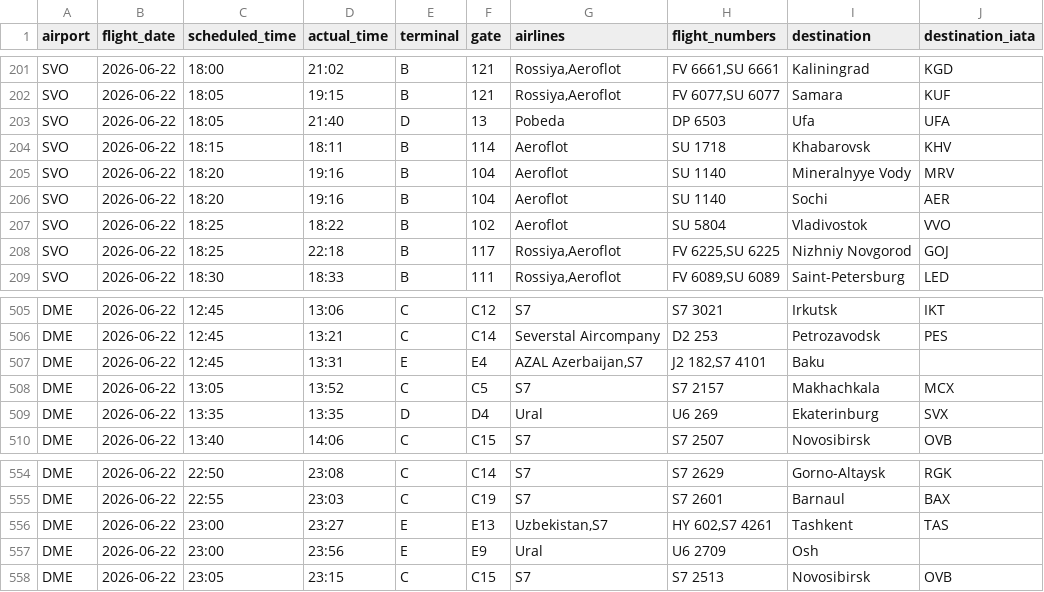
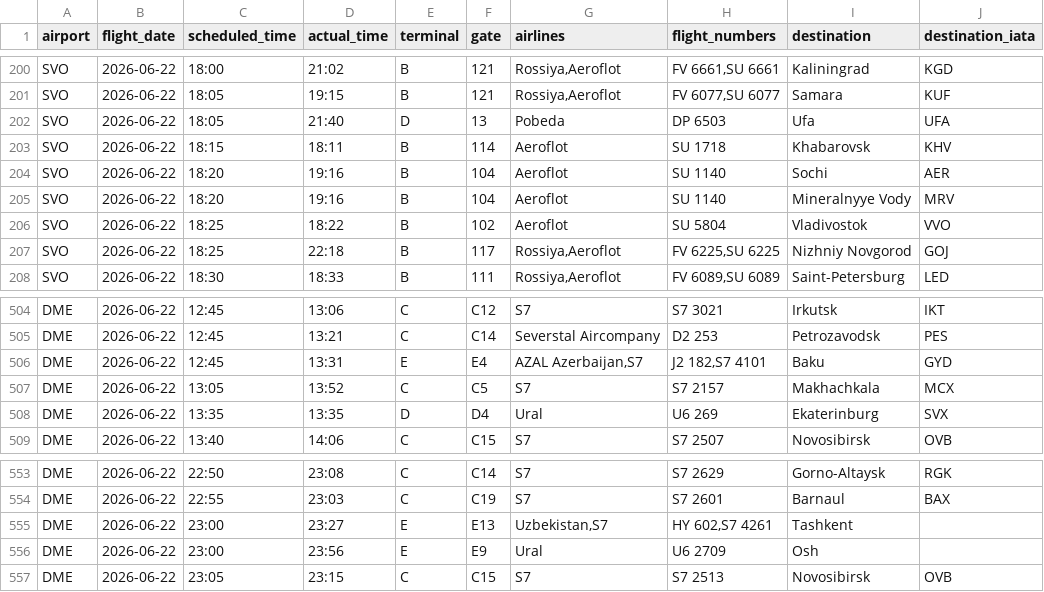
Before and after one commit to vitdmit/moscow-airports-botCLaude, a CSV file: data/daily/2026-06-22.csv, drawn as a sheet; only a part is shown, gaps mark what is left out; the diff covers the shown part only.

```diff
--- a/data/daily/2026-06-22.csv
+++ b/data/daily/2026-06-22.csv
@@ -204,4 +203,4 @@ SVO,2026-06-22,18:05,21:40,D,13,Pobeda,DP 6503,Ufa,UFA
 SVO,2026-06-22,18:15,18:11,B,114,Aeroflot,SU 1718,Khabarovsk,KHV
+SVO,2026-06-22,18:20,19:16,B,104,Aeroflot,SU 1140,Sochi,AER
 SVO,2026-06-22,18:20,19:16,B,104,Aeroflot,SU 1140,Mineralnyye Vody,MRV
-SVO,2026-06-22,18:20,19:16,B,104,Aeroflot,SU 1140,Sochi,AER
 SVO,2026-06-22,18:25,18:22,B,102,Aeroflot,SU 5804,Vladivostok,VVO
@@ -506,3 +505,3 @@ DME,2026-06-22,12:45,13:06,C,C12,S7,S7 3021,Irkutsk,IKT
 DME,2026-06-22,12:45,13:21,C,C14,Severstal Aircompany,D2 253,Petrozavodsk,PES
-DME,2026-06-22,12:45,13:31,E,E4,"AZAL Azerbaijan,S7","J2 182,S7 4101",Baku,
+DME,2026-06-22,12:45,13:31,E,E4,"AZAL Azerbaijan,S7","J2 182,S7 4101",Baku,GYD
 DME,2026-06-22,13:05,13:52,C,C5,S7,S7 2157,Makhachkala,MCX
@@ -555,3 +554,3 @@ DME,2026-06-22,22:50,23:08,C,C14,S7,S7 2629,Gorno-Altaysk,RGK
 DME,2026-06-22,22:55,23:03,C,C19,S7,S7 2601,Barnaul,BAX
-DME,2026-06-22,23:00,23:27,E,E13,"Uzbekistan,S7","HY 602,S7 4261",Tashkent,TAS
+DME,2026-06-22,23:00,23:27,E,E13,"Uzbekistan,S7","HY 602,S7 4261",Tashkent,
 DME,2026-06-22,23:00,23:56,E,E9,Ural,U6 2709,Osh,
```
Also changed, not shown: 1 removed row and 9 edited cells elsewhere in this file, 2 other files.
